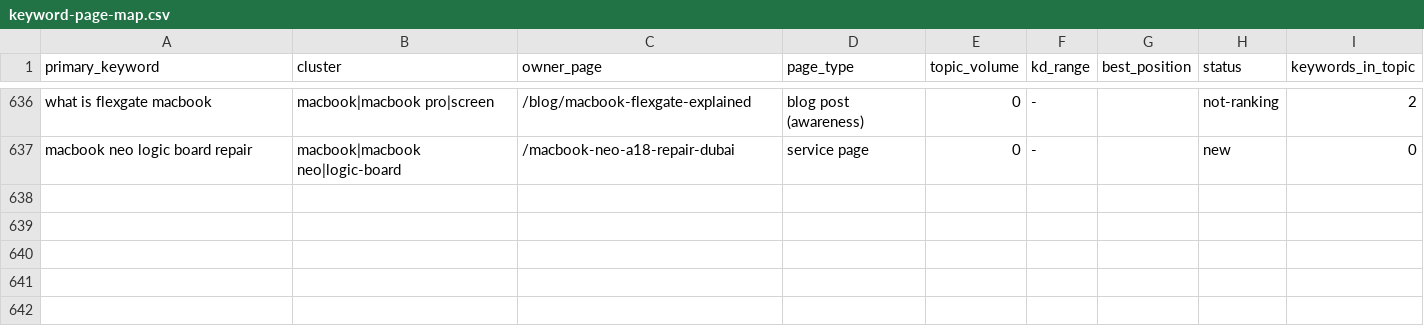
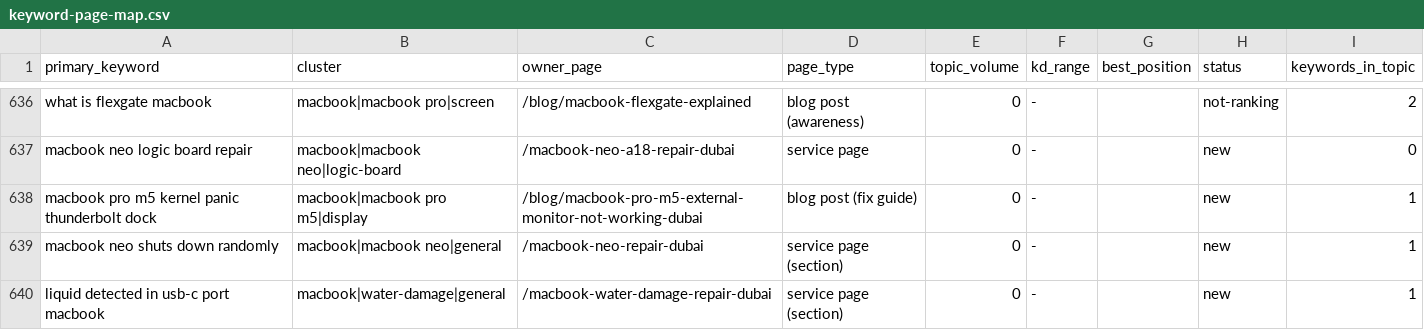
Before and after one commit to azizianalyst/macbook-repair-dubai-nextjs, a CSV file: docs/keyword-page-map.csv, drawn as a sheet; only a part is shown, gaps mark what is left out; the diff names each change by its address in the sheet, - before the commit and + after, or states it on an @@ line.

```diff
--- a/docs/keyword-page-map.csv
+++ b/docs/keyword-page-map.csv
+row 638: macbook pro m5 kernel panic thunderbolt dock | macbook|macbook pro m5|display | /blog/macbook-pro-m5-external-monitor-not-working-dubai | blog post (fix guide) | 0 | - |  | new | 1
+row 639: macbook neo shuts down randomly | macbook|macbook neo|general | /macbook-neo-repair-dubai | service page (section) | 0 | - |  | new | 1
+row 640: liquid detected in usb-c port macbook | macbook|water-damage|general | /macbook-water-damage-repair-dubai | service page (section) | 0 | - |  | new | 1
```
Also changed, not shown: 1 other file.
